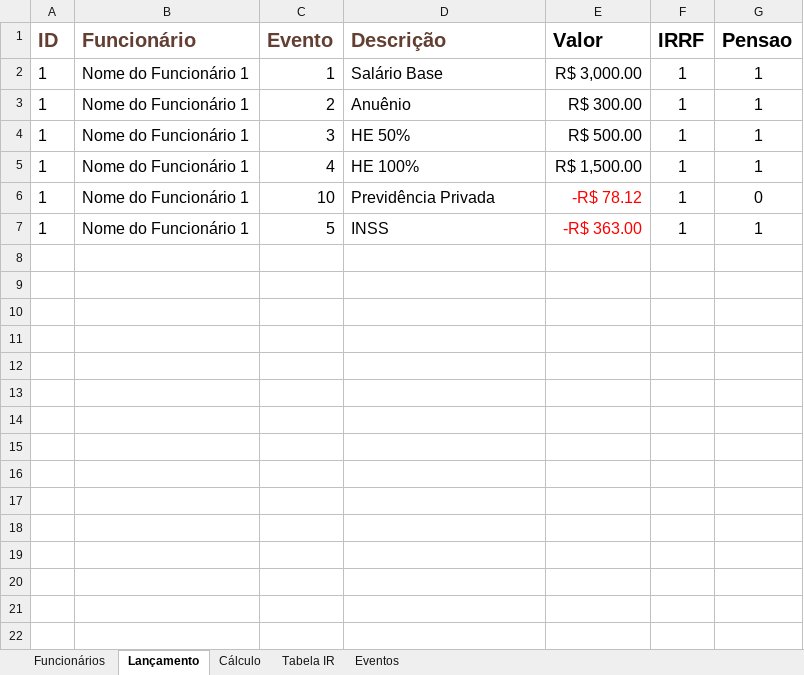
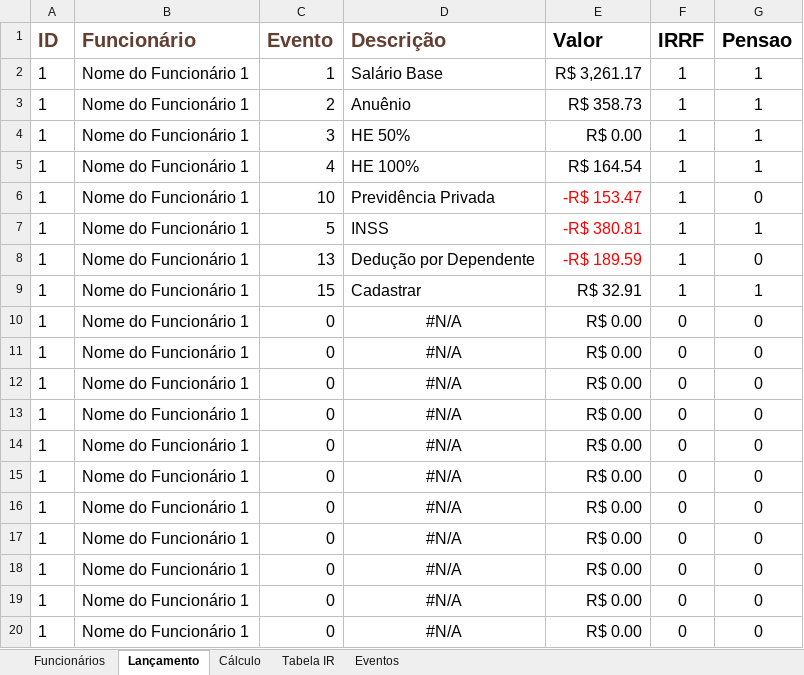
Before and after one commit to NaldoDj-zz/BlackTDN, an Excel workbook: templates/office/excel/rh/pensao/CalculoPensao.xlsx, sheet Lançamento, drawn as a sheet; only a part is shown; values as stored, in another font and other column widths than the file's, no borders; table styles not drawn; the diff covers the shown part only; the diff names each change by its address in the sheet, - before the commit and + after, or states it on an @@ line.

```diff
--- a/templates/office/excel/rh/pensao/CalculoPensao.xlsx (sheet Lançamento)
+++ b/templates/office/excel/rh/pensao/CalculoPensao.xlsx (sheet Lançamento)
-E2 (Valor): R$ 3,000.00
+E2 (Valor): R$ 3,261.17
-E3 (Valor): R$ 300.00
+E3 (Valor): R$ 358.73
-E4 (Valor): R$ 500.00
+E4 (Valor): R$ 0.00
-E5 (Valor): R$ 1,500.00
+E5 (Valor): R$ 164.54
-E6 (Valor): -R$ 78.12
+E6 (Valor): -R$ 153.47
-E7 (Valor): -R$ 363.00
+E7 (Valor): -R$ 380.81
+row 8: 1 | Nome do Funcionário 1 | 13 | Dedução por Dependente | -R$ 189.59 | 1 | 0
+row 9: 1 | Nome do Funcionário 1 | 15 | Cadastrar | R$ 32.91 | 1 | 1
+row 10: 1 | Nome do Funcionário 1 | 0 | #N/A | R$ 0.00 | 0 | 0
+row 11: 1 | Nome do Funcionário 1 | 0 | #N/A | R$ 0.00 | 0 | 0
+row 12: 1 | Nome do Funcionário 1 | 0 | #N/A | R$ 0.00 | 0 | 0
+row 13: 1 | Nome do Funcionário 1 | 0 | #N/A | R$ 0.00 | 0 | 0
+row 14: 1 | Nome do Funcionário 1 | 0 | #N/A | R$ 0.00 | 0 | 0
+row 15: 1 | Nome do Funcionário 1 | 0 | #N/A | R$ 0.00 | 0 | 0
+row 16: 1 | Nome do Funcionário 1 | 0 | #N/A | R$ 0.00 | 0 | 0
+row 17: 1 | Nome do Funcionário 1 | 0 | #N/A | R$ 0.00 | 0 | 0
+row 18: 1 | Nome do Funcionário 1 | 0 | #N/A | R$ 0.00 | 0 | 0
+row 19: 1 | Nome do Funcionário 1 | 0 | #N/A | R$ 0.00 | 0 | 0
+row 20: 1 | Nome do Funcionário 1 | 0 | #N/A | R$ 0.00 | 0 | 0
```
Also changed, not shown: 29 added rows elsewhere in this sheet, sheet Eventos, sheet Cálculo, formulas that keep their value, 1 other file.
